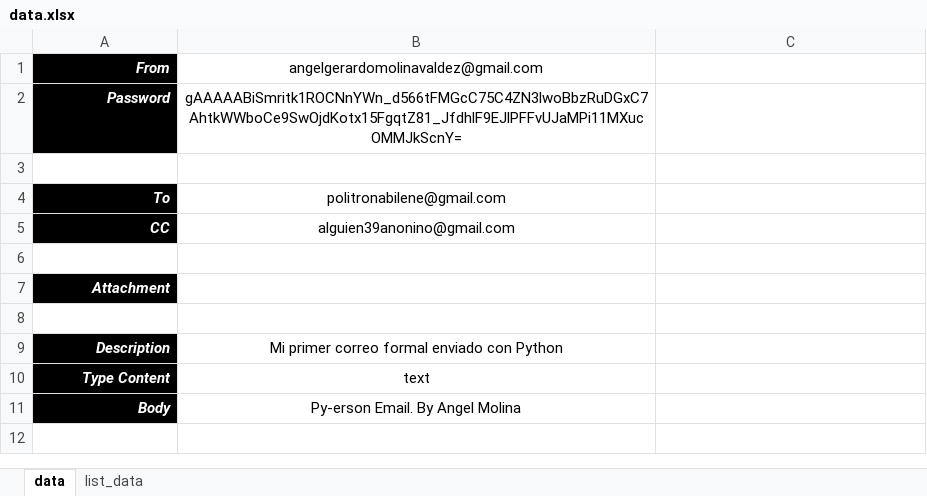
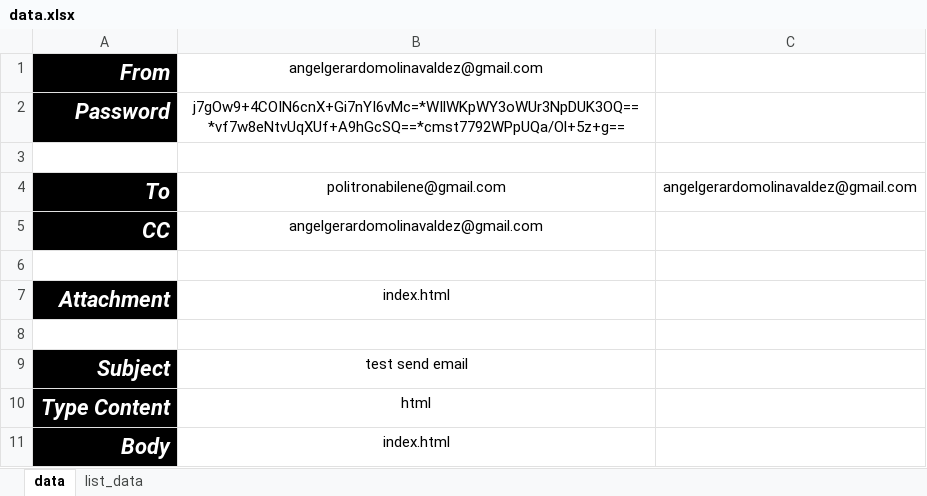
Before and after one commit to AngelGerardoMolinaValdez/py-ersonal_email, an Excel workbook: data/data.xlsx, sheet data, drawn as a sheet; values as stored, in another font and other column widths than the file's, no borders; conditional formats not drawn; removed rows and columns are numbered as before the commit, all else as after; the diff names each change by its address in the sheet, - before the commit and + after, or states it on an @@ line.

Commit message:
Se agregaron archivos que seran ignorados. Flujo de envio de correo terminado, estatus: en validacion. Se modifico la API Builtin. Se cambio la libreria para encriptar un texto debido a conflictos con la gestion de la misma. Layout de datos terminado.

```diff
--- a/data/data.xlsx (sheet data)
+++ b/data/data.xlsx (sheet data)
@@ A1:A2 text size: larger @@
-B2: gAAAAABiSmritk1ROCNnYWn_d566tFMGcC75C4ZN3lwoBbzRuDGxC7AhtkWWboCe9SwOjdKotx15FgqtZ81_JfdhlF9EJlPFFvUJaMPi11MXucOMMJkScnY=
+B2: j7gOw9+4COIN6cnX+Gi7nYI6vMc=*WIlWKpWY3oWUr3NpDUK3OQ==*vf7w8eNtvUqXUf+A9hGcSQ==*cmst7792WPpUQa/Ol+5z+g==
@@ A4:A5 text size: larger @@
-C4: (empty)
+C4: angelgerardomolinavaldez@gmail.com
-B5: alguien39anonino@gmail.com
+B5: angelgerardomolinavaldez@gmail.com
@@ A7 text size: larger @@
-B7: (empty)
+B7: index.html
-row 9: Description | Mi primer correo formal enviado con Python
+row 9: Subject | test send email
@@ A10:A11 text size: larger @@
-B10: text
+B10: html
-B11: Py-erson Email. By Angel Molina
+B11: index.html
```
Also changed, not shown: sheet list_data, 5 other files.
